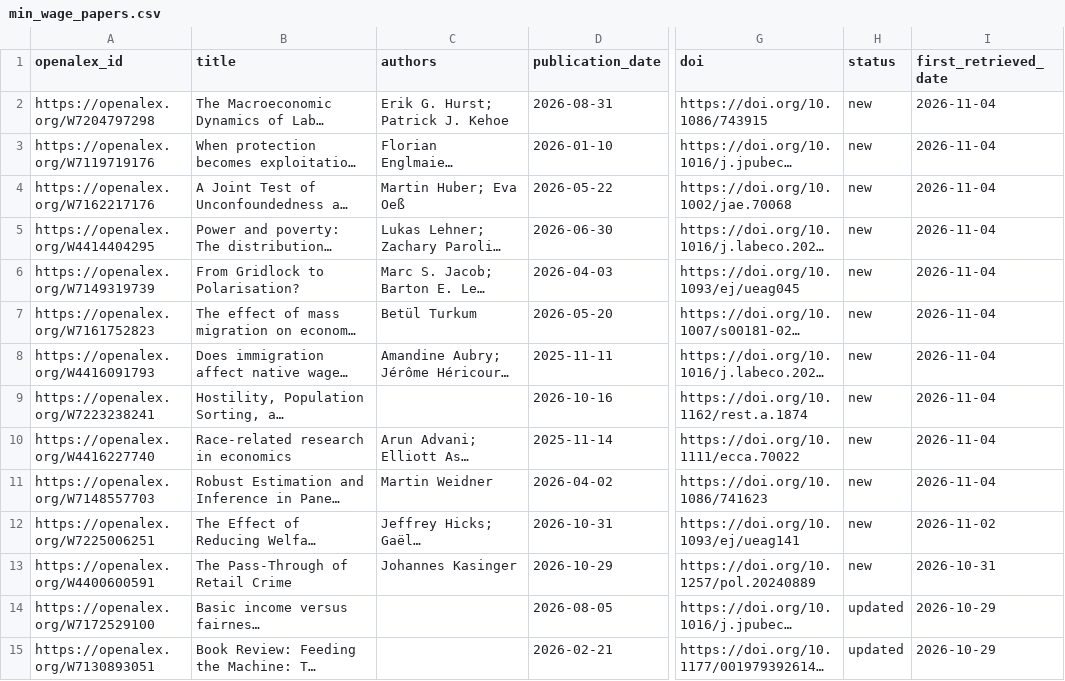
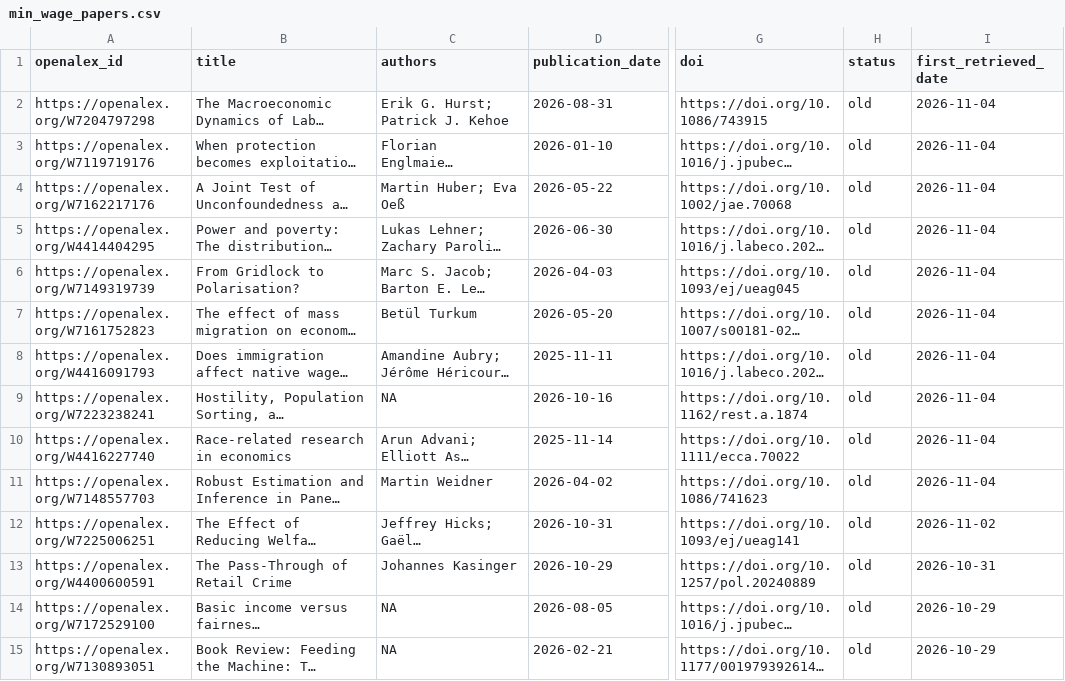
Before and after one commit to benzipperer/new_mw_papers, a CSV file: min_wage_papers.csv, drawn as a sheet; only a part is shown, gaps mark what is left out; long unchanged cells end in …; the diff covers the shown part only; the diff names each change by its address in the sheet, - before the commit and + after, or states it on an @@ line.

```diff
--- a/min_wage_papers.csv
+++ b/min_wage_papers.csv
-H2:H13 (status): new
+H2:H13 (status): old
-C9 (authors): (empty)
+C9 (authors): NA
-C14:C15 (authors): (empty)
+C14:C15 (authors): NA
-H14:H15 (status): updated
+H14:H15 (status): old
```
Also changed, not shown: 4 removed rows and 91 edited cells elsewhere in this file, min_wage_papers_to_email.csv.
